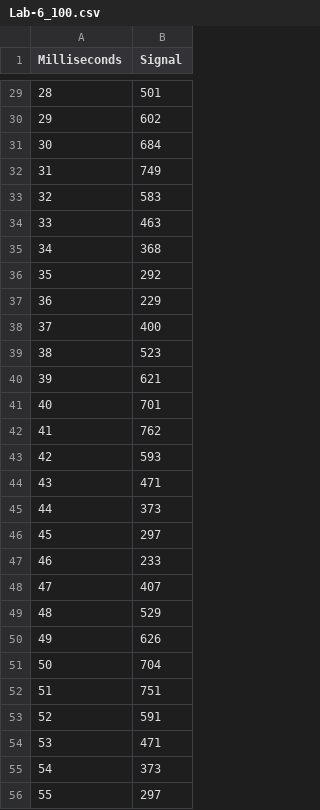
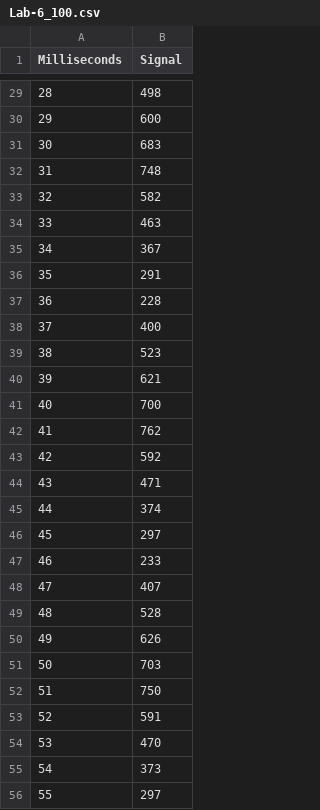
Before and after one commit to TauKas/Lab-6, a CSV file: Lab-6_100.csv, drawn as a sheet; only a part is shown, gaps mark what is left out; the diff covers the shown part only.

```diff
--- a/Lab-6_100.csv
+++ b/Lab-6_100.csv
@@ -29,10 +29,10 @@ Milliseconds,Signal
-28,501
-29,602
-30,684
-31,749
-32,583
+28,498
+29,600
+30,683
+31,748
+32,582
 33,463
-34,368
-35,292
-36,229
+34,367
+35,291
+36,228
 37,400
@@ -40,7 +40,7 @@ Milliseconds,Signal
 39,621
-40,701
+40,700
 41,762
-42,593
+42,592
 43,471
-44,373
+44,374
 45,297
@@ -48,8 +48,8 @@ Milliseconds,Signal
 47,407
-48,529
+48,528
 49,626
-50,704
-51,751
+50,703
+51,750
 52,591
-53,471
+53,470
 54,373
```
Also changed, not shown: 30 edited cells elsewhere in this file.
